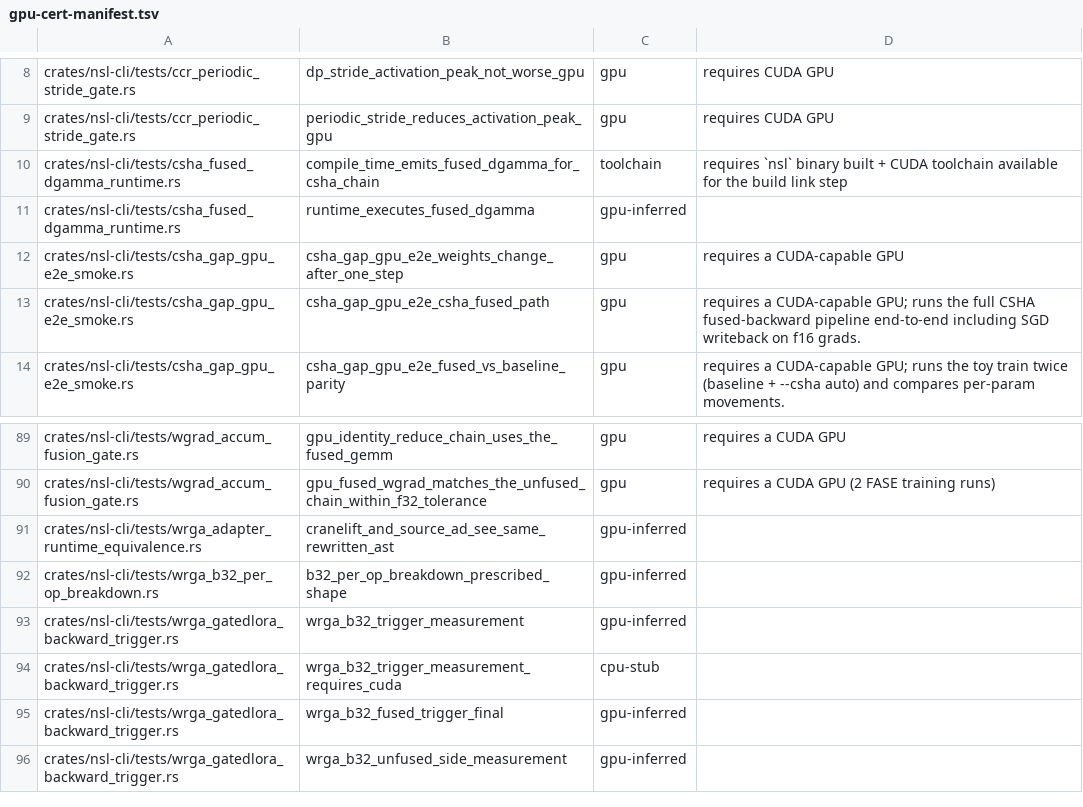
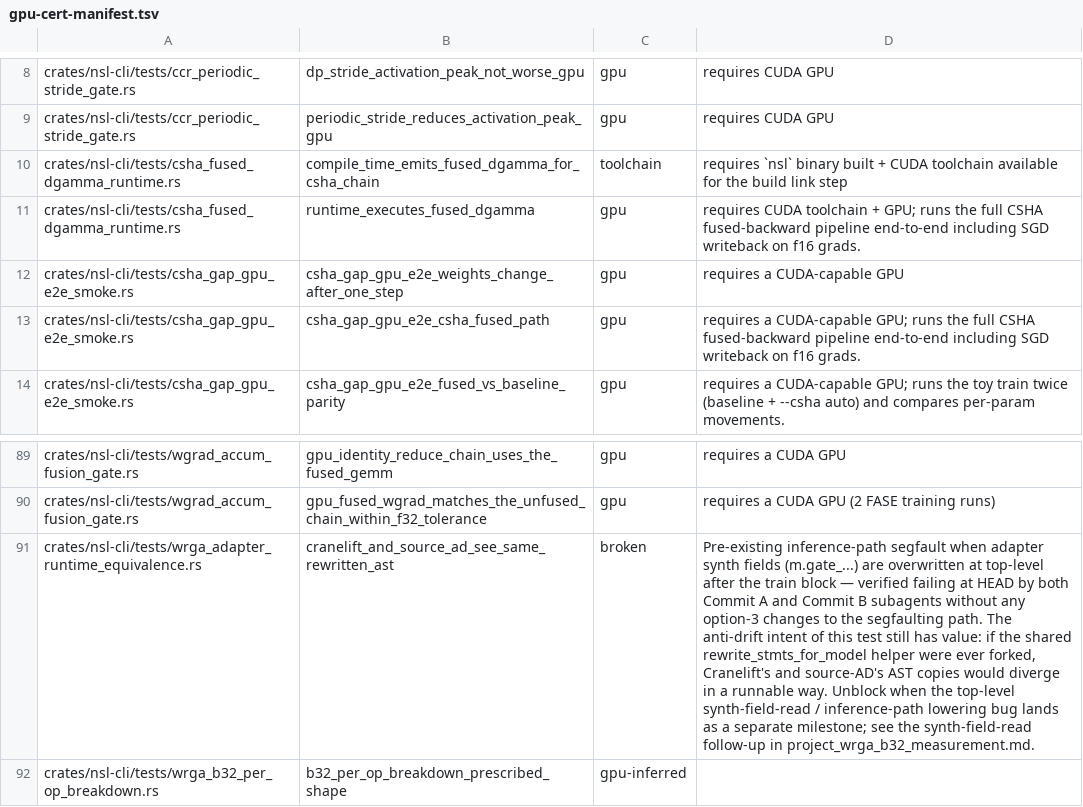
Before and after one commit to bwiemz/NSL, a TSV file: ci/gpu-cert-manifest.tsv, drawn as a sheet; only a part is shown, gaps mark what is left out; the shorter side is filled out with more unchanged rows; the diff names each change by its address in the sheet, - before the commit and + after, or states it on an @@ line.

```diff
--- a/ci/gpu-cert-manifest.tsv
+++ b/ci/gpu-cert-manifest.tsv
-C11: gpu-inferred
+C11: gpu
-D11: (empty)
+D11: requires CUDA toolchain + GPU; runs the full CSHA fused-backward pipeline end-to-end including SGD writeback on f16 grads.
-C91: gpu-inferred
+C91: broken
-D91: (empty)
+D91: Pre-existing inference-path segfault when adapter synth fields (m.gate_...) are overwritten at top-level after the train block — verified failing at HEAD by both Commit A and Commit B subagents without any option-3 changes to the segfaulting path. The anti-drift intent of this test still has value: if the shared rewrite_stmts_for_model helper were ever forked, Cranelift's and source-AD's AST copies would diverge in a runnable way. Unblock when the top-level synth-field-read / inference-path lowering bug lands as a separate milestone; see the synth-field-read follow-up in project_wrga_b32_measurement.md.
```
Also changed, not shown: 5 other files.
